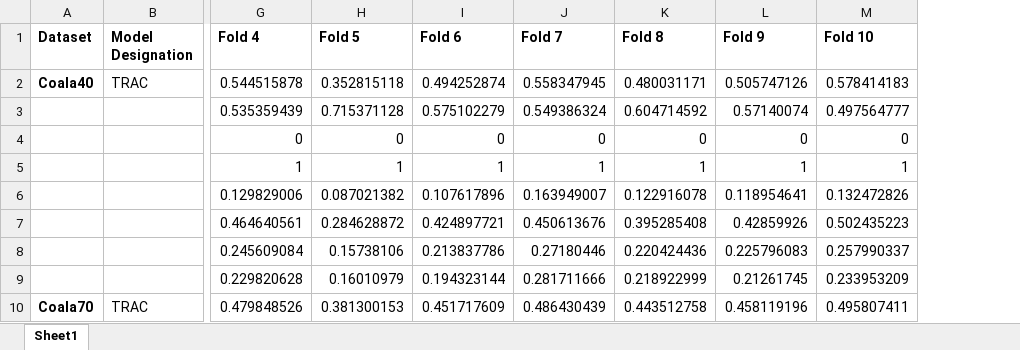
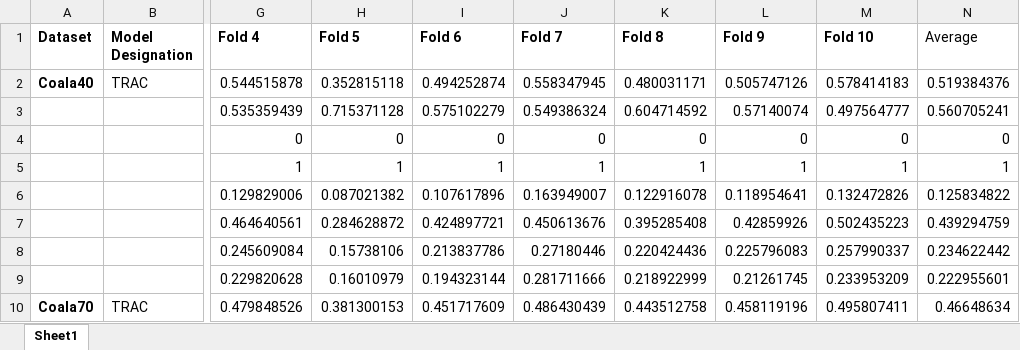
Before and after one commit to tcoard/650_final_proj, an Excel workbook: data/cross_validation_numbers.xlsx, sheet Sheet1, drawn as a sheet; only a part is shown, gaps mark what is left out; values as stored, in another font and other column widths than the file's, no borders; charts and pictures not drawn; the diff covers the shown part only; the diff names each change by its address in the sheet, - before the commit and + after, or states it on an @@ line.

Commit message:
Updates data and figures consistent with CNN classifier addition

```diff
--- a/data/cross_validation_numbers.xlsx (sheet Sheet1)
+++ b/data/cross_validation_numbers.xlsx (sheet Sheet1)
+column N (Average), rows 2-10: 0.519384376 | 0.560705241 | 0 | 1 | 0.125834822 | 0.439294759 | 0.234622442 | 0.222955601 | 0.46648634
```
Also changed, not shown: 16 added rows elsewhere in this sheet, charts or pictures, 4 other files.
